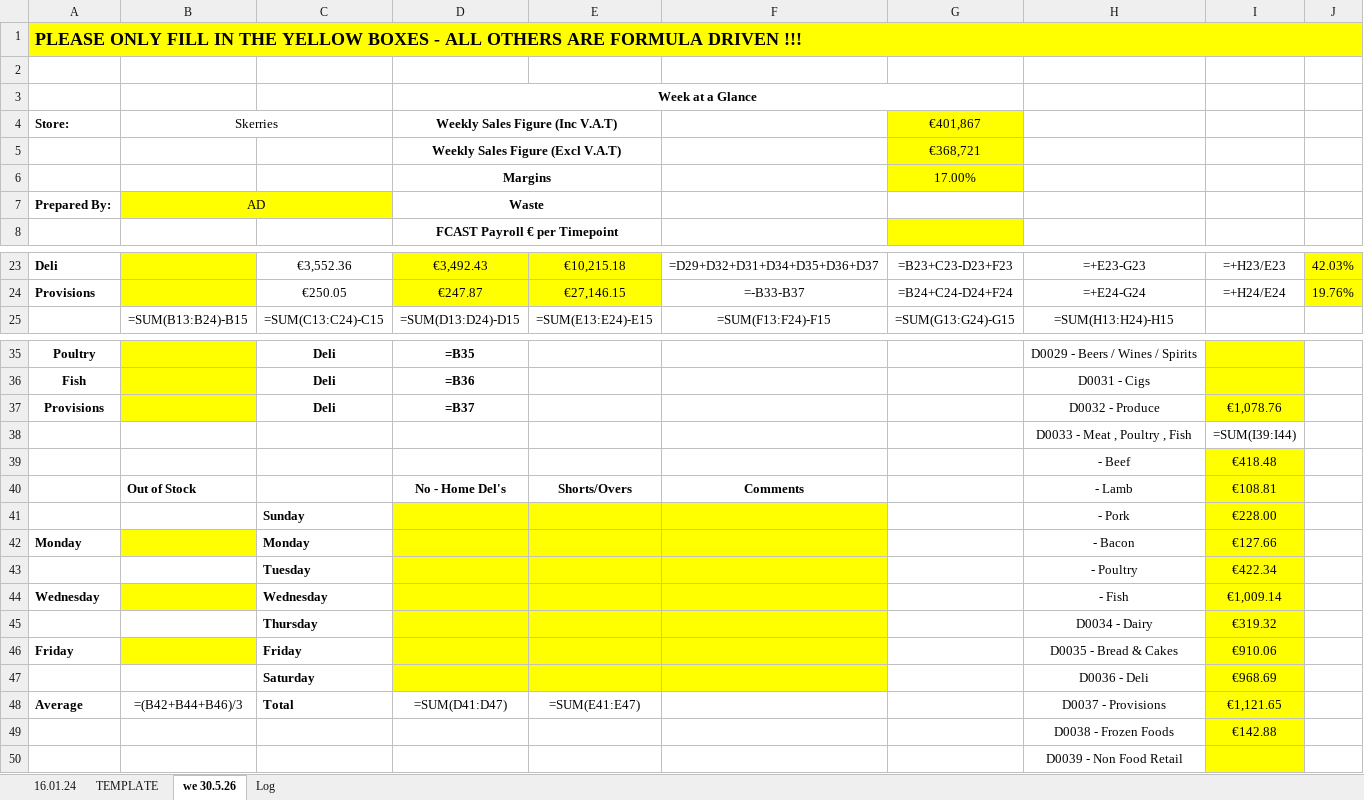
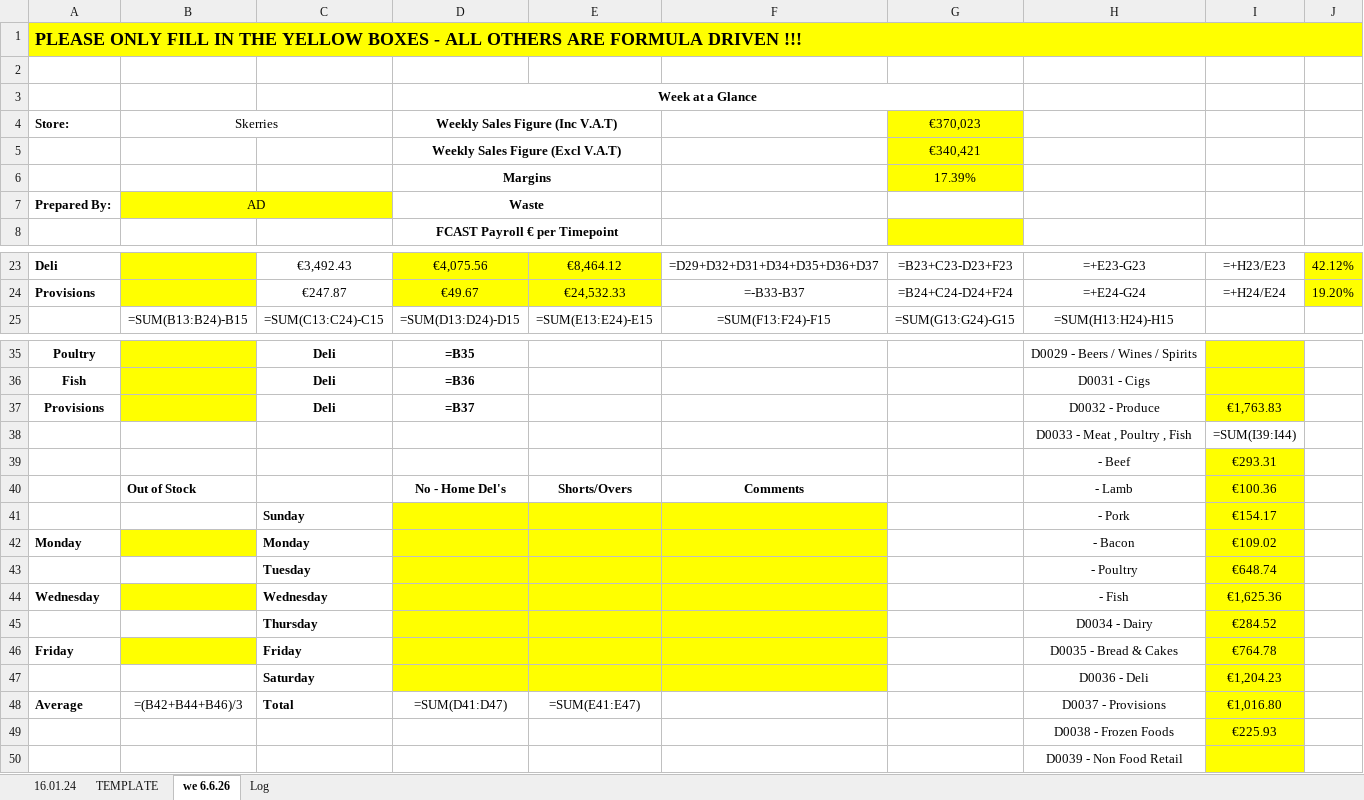
Before and after one commit to aarondoyle2026/aarondoyle2026.github.io, an Excel workbook: data/managers_report_latest.xlsx, sheet we 6.6.26, drawn as a sheet; only a part is shown, gaps mark what is left out; values as stored, in another font and other column widths than the file's, no borders; formulas without a stored value are shown as written; the diff covers the shown part only; the diff names each change by its address in the sheet, - before the commit and + after, or states it on an @@ line.

```diff
--- a/data/managers_report_latest.xlsx (sheet we 6.6.26)
+++ b/data/managers_report_latest.xlsx (sheet we 6.6.26)
-sheet tab: we 30.5.26
+sheet tab: we 6.6.26
-G4: €401,867
+G4: €370,023
-G5: €368,721
+G5: €340,421
-G6: 17.00%
+G6: 17.39%
-C23: €3,552.36
+C23: €3,492.43
-D23: €3,492.43
+D23: €4,075.56
-E23: €10,215.18
+E23: €8,464.12
-J23: 42.03%
+J23: 42.12%
-C24: €250.05
+C24: €247.87
-D24: €247.87
+D24: €49.67
-E24: €27,146.15
+E24: €24,532.33
-J24: 19.76%
+J24: 19.20%
-I37: €1,078.76
+I37: €1,763.83
-I39: €418.48
+I39: €293.31
-I40: €108.81
+I40: €100.36
-I41: €228.00
+I41: €154.17
-I42: €127.66
+I42: €109.02
-I43: €422.34
+I43: €648.74
-I44: €1,009.14
+I44: €1,625.36
-I45: €319.32
+I45: €284.52
-I46: €910.06
+I46: €764.78
-I47: €968.69
+I47: €1,204.23
-I48: €1,121.65
+I48: €1,016.80
-I49: €142.88
+I49: €225.93
```
Also changed, not shown: 31 edited cells elsewhere in this sheet, sheet Log.
